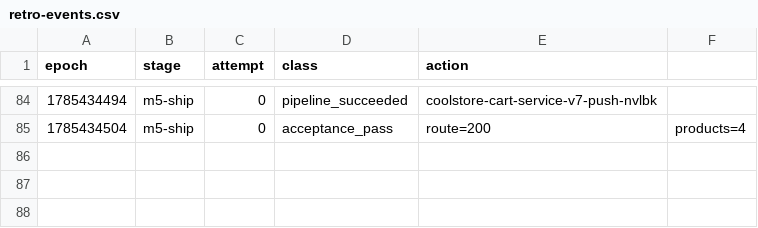
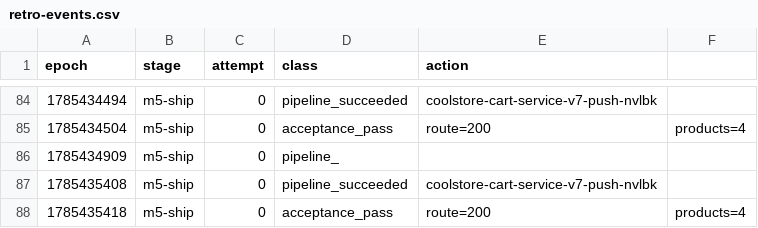
Before and after one commit to adnan-drina/coolstore-cart-service-v7, a CSV file: migration/retro-events.csv, drawn as a sheet; only a part is shown, gaps mark what is left out.

Commit message:
Retro: Analyze migration run coolstore-cart-service-v7 — 47 sessions, 100% findings resolved, shipped with 4 products. Propose packet size discipline, pre-commit sensor verification, explicit worker failure handling.

```diff
--- a/migration/retro-events.csv
+++ b/migration/retro-events.csv
@@ -85 +85,4 @@ epoch,stage,attempt,class,action
 1785434504,m5-ship,0,acceptance_pass,route=200,products=4
+1785434909,m5-ship,0,pipeline_,
+1785435408,m5-ship,0,pipeline_succeeded,coolstore-cart-service-v7-push-nvlbk
+1785435418,m5-ship,0,acceptance_pass,route=200,products=4
```
Also changed, not shown: migration/retro-metrics.csv, 1 other file.
